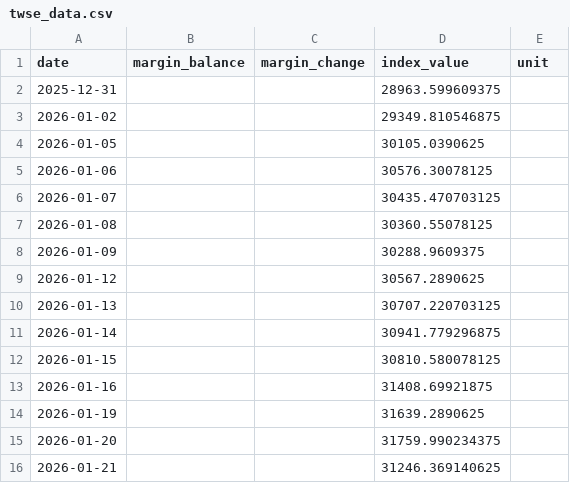
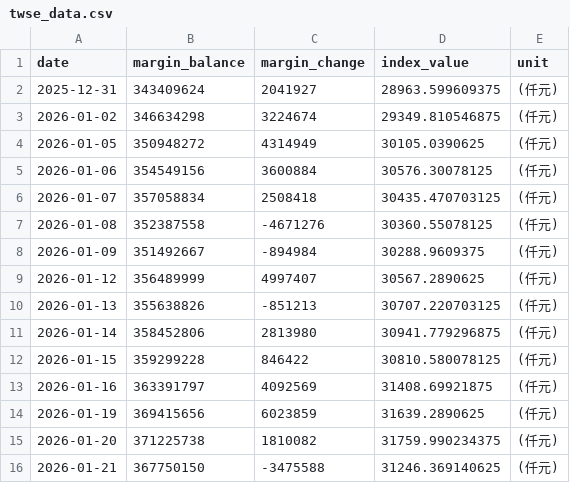
Before and after one commit to shane17258-cmyk/stock-margin-vs-index, a CSV file: twse_data.csv, drawn as a sheet; only a part is shown; the diff covers the shown part only.

```diff
--- a/twse_data.csv
+++ b/twse_data.csv
@@ -1,16 +1,16 @@
 date,margin_balance,margin_change,index_value,unit
-2025-12-31,,,28963.599609375,
-2026-01-02,,,29349.810546875,
-2026-01-05,,,30105.0390625,
-2026-01-06,,,30576.30078125,
-2026-01-07,,,30435.470703125,
-2026-01-08,,,30360.55078125,
-2026-01-09,,,30288.9609375,
-2026-01-12,,,30567.2890625,
-2026-01-13,,,30707.220703125,
-2026-01-14,,,30941.779296875,
-2026-01-15,,,30810.580078125,
-2026-01-16,,,31408.69921875,
-2026-01-19,,,31639.2890625,
-2026-01-20,,,31759.990234375,
-2026-01-21,,,31246.369140625,
+2025-12-31,343409624,2041927,28963.599609375,(仟元)
+2026-01-02,346634298,3224674,29349.810546875,(仟元)
+2026-01-05,350948272,4314949,30105.0390625,(仟元)
+2026-01-06,354549156,3600884,30576.30078125,(仟元)
+2026-01-07,357058834,2508418,30435.470703125,(仟元)
+2026-01-08,352387558,-4671276,30360.55078125,(仟元)
+2026-01-09,351492667,-894984,30288.9609375,(仟元)
+2026-01-12,356489999,4997407,30567.2890625,(仟元)
+2026-01-13,355638826,-851213,30707.220703125,(仟元)
+2026-01-14,358452806,2813980,30941.779296875,(仟元)
+2026-01-15,359299228,846422,30810.580078125,(仟元)
+2026-01-16,363391797,4092569,31408.69921875,(仟元)
+2026-01-19,369415656,6023859,31639.2890625,(仟元)
+2026-01-20,371225738,1810082,31759.990234375,(仟元)
+2026-01-21,367750150,-3475588,31246.369140625,(仟元)
```
Also changed, not shown: 1 added row and 108 edited cells elsewhere in this file, 2 other files.
